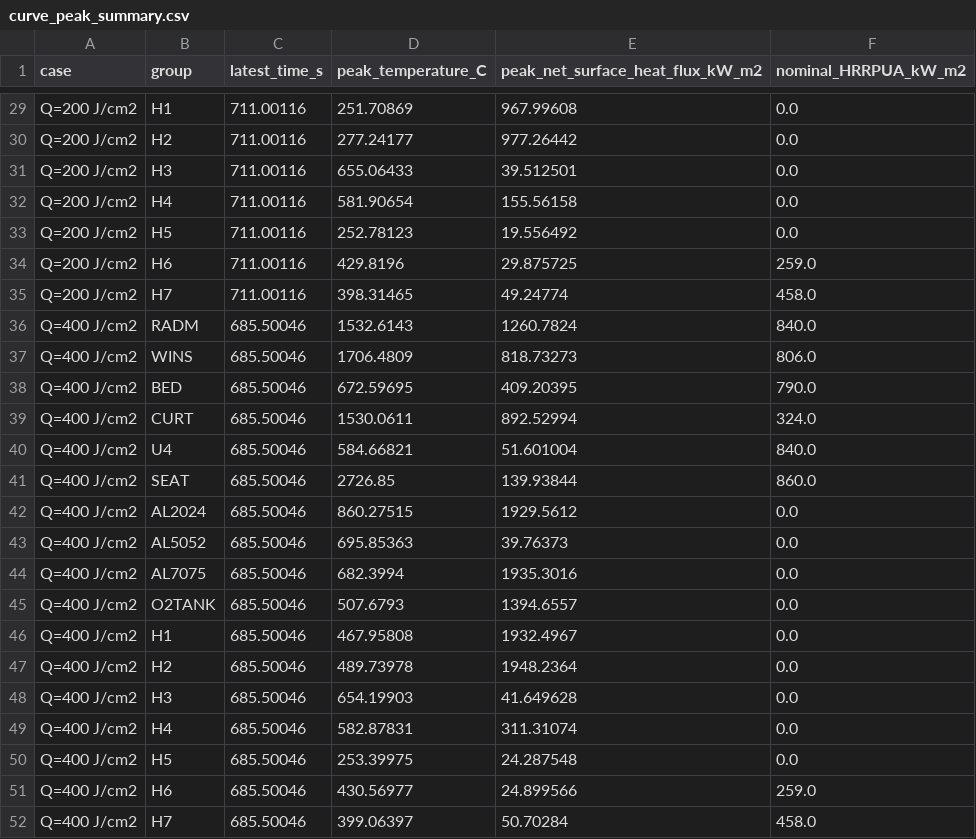
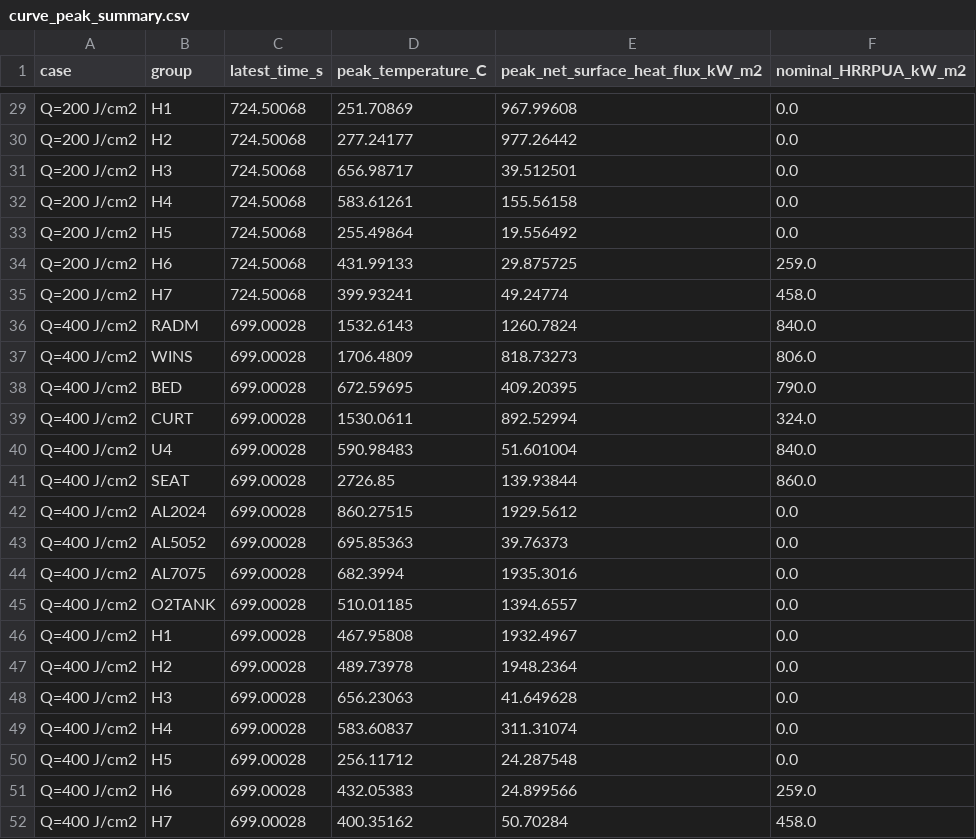
Before and after one commit to rocket1ab/FDS, a CSV file: outputs/live_HRRupper_thickness_monitor/curve_peak_summary.csv, drawn as a sheet; only a part is shown, gaps mark what is left out; the diff covers the shown part only; the diff names each change by its address in the sheet, - before the commit and + after, or states it on an @@ line.

```diff
--- a/outputs/live_HRRupper_thickness_monitor/curve_peak_summary.csv
+++ b/outputs/live_HRRupper_thickness_monitor/curve_peak_summary.csv
-C29:C35 (latest_time_s): 711.00116
+C29:C35 (latest_time_s): 724.50068
-D31 (peak_temperature_C): 655.06433
+D31 (peak_temperature_C): 656.98717
-D32 (peak_temperature_C): 581.90654
+D32 (peak_temperature_C): 583.61261
-D33 (peak_temperature_C): 252.78123
+D33 (peak_temperature_C): 255.49864
-D34 (peak_temperature_C): 429.8196
+D34 (peak_temperature_C): 431.99133
-D35 (peak_temperature_C): 398.31465
+D35 (peak_temperature_C): 399.93241
-C36:C52 (latest_time_s): 685.50046
+C36:C52 (latest_time_s): 699.00028
-D40 (peak_temperature_C): 584.66821
+D40 (peak_temperature_C): 590.98483
-D45 (peak_temperature_C): 507.6793
+D45 (peak_temperature_C): 510.01185
-D48 (peak_temperature_C): 654.19903
+D48 (peak_temperature_C): 656.23063
-D49 (peak_temperature_C): 582.87831
+D49 (peak_temperature_C): 583.60837
-D50 (peak_temperature_C): 253.39975
+D50 (peak_temperature_C): 256.11712
-D51 (peak_temperature_C): 430.56977
+D51 (peak_temperature_C): 432.05383
-D52 (peak_temperature_C): 399.06397
+D52 (peak_temperature_C): 400.35162
```
Also changed, not shown: 35 edited cells elsewhere in this file, 14 other files.
